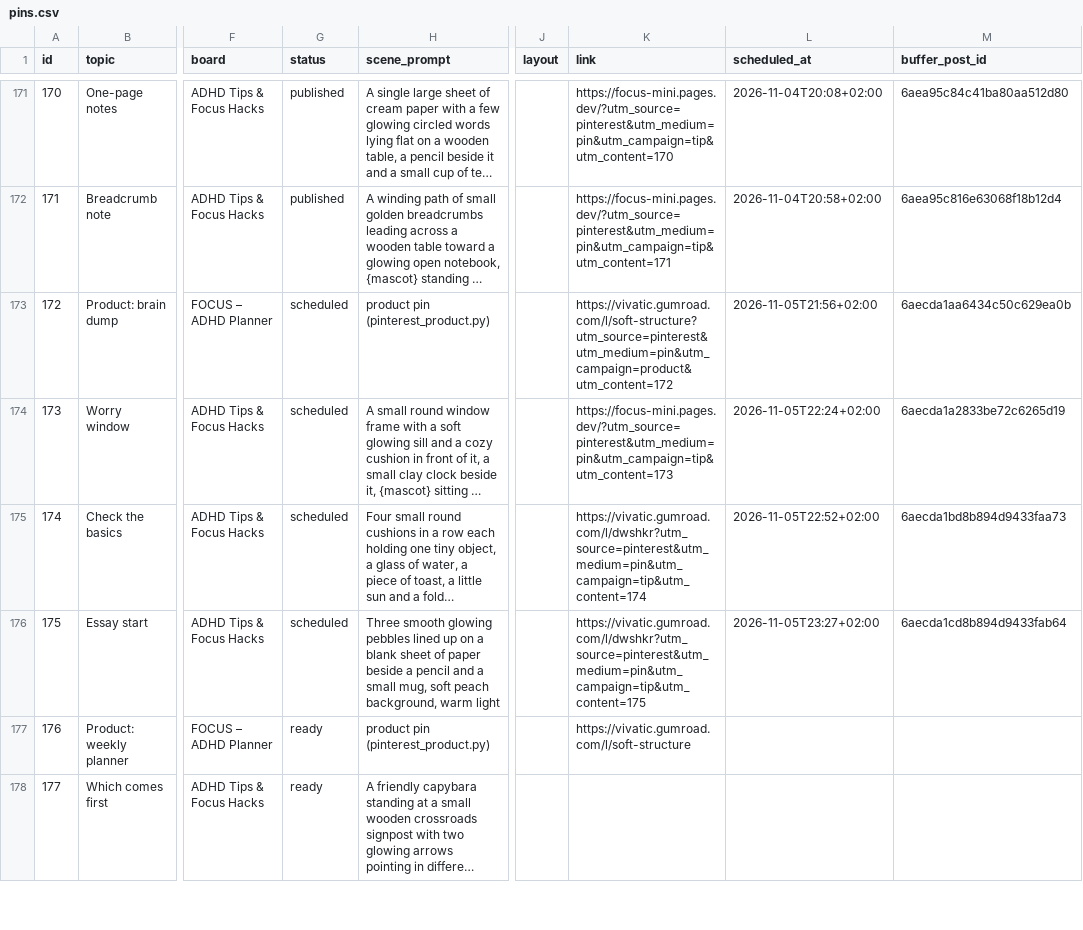
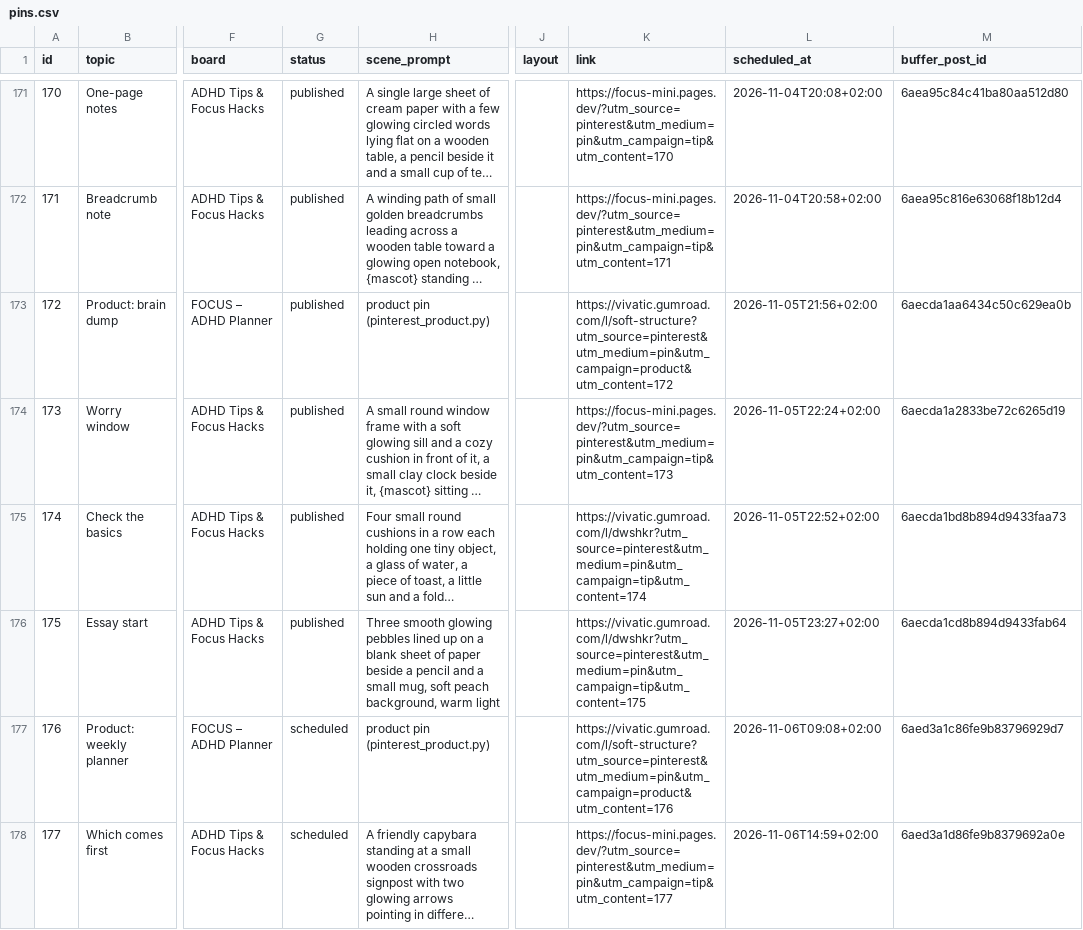
Before and after one commit to vivaticvv-cyber/focus-pins, a CSV file: pins.csv, drawn as a sheet; only a part is shown, gaps mark what is left out; long unchanged cells end in …; the diff covers the shown part only; the diff names each change by its address in the sheet, - before the commit and + after, or states it on an @@ line.

Commit message:
pins: publish statuses

```diff
--- a/pins.csv
+++ b/pins.csv
-G173:G176 (status): scheduled
+G173:G176 (status): published
-G177:G178 (status): ready
+G177:G178 (status): scheduled
-K177 (link): https://vivatic.gumroad.com/l/soft-structure
+K177 (link): https://vivatic.gumroad.com/l/soft-structure?utm_source=pinterest&utm_medium=pin&utm_campaign=product&utm_content=176
-L177 (scheduled_at): (empty)
+L177 (scheduled_at): 2026-11-06T09:08+02:00
-M177 (buffer_post_id): (empty)
+M177 (buffer_post_id): 6aed3a1c86fe9b83796929d7
-K178 (link): (empty)
+K178 (link): https://focus-mini.pages.dev/?utm_source=pinterest&utm_medium=pin&utm_campaign=tip&utm_content=177
-L178 (scheduled_at): (empty)
+L178 (scheduled_at): 2026-11-06T14:59+02:00
-M178 (buffer_post_id): (empty)
+M178 (buffer_post_id): 6aed3a1d86fe9b8379692a0e
```
Also changed, not shown: 24 edited cells elsewhere in this file.
